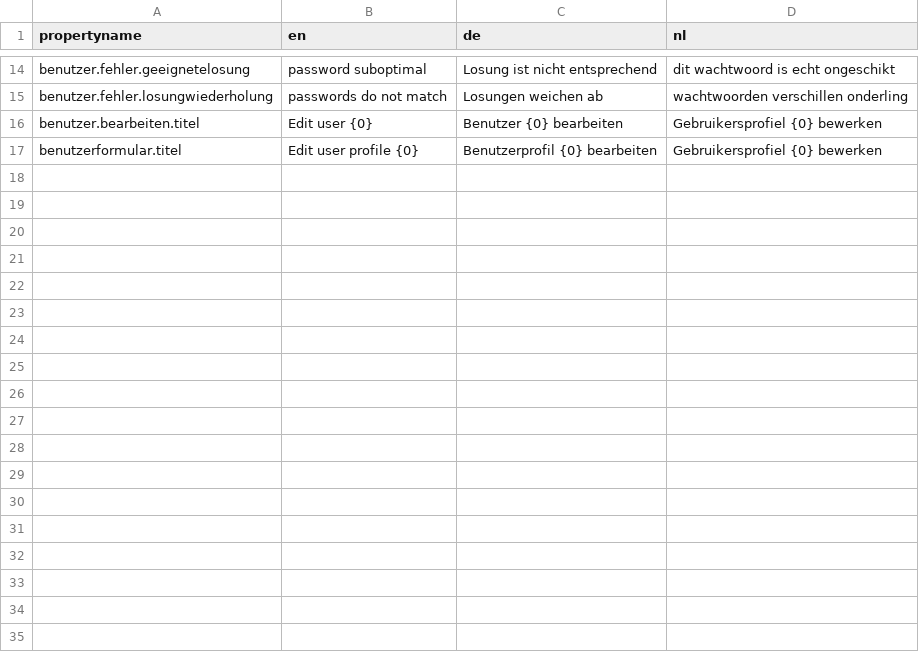
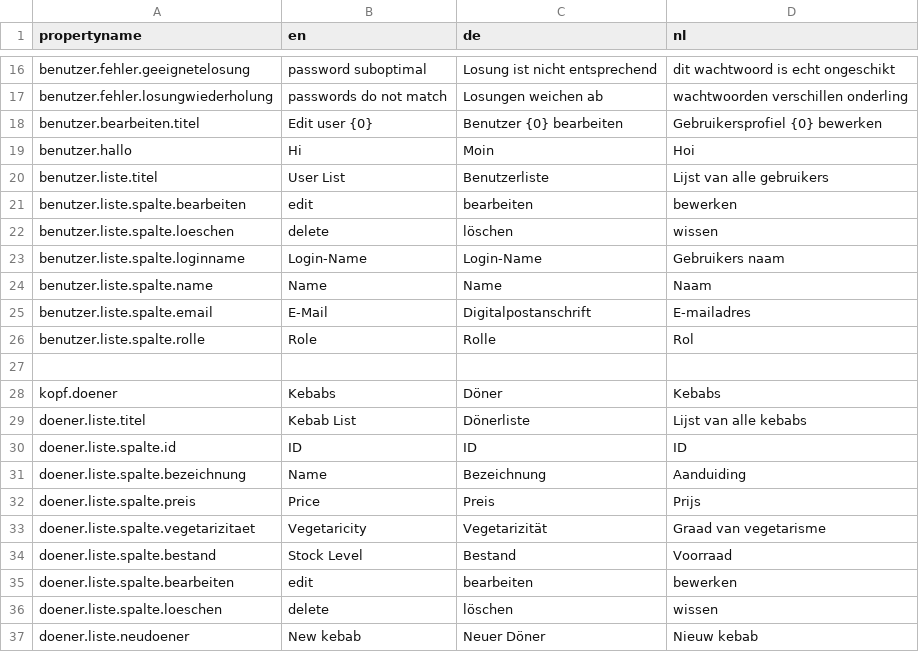
Before and after one commit to Verenotron/DerDigitaleD-nerverleih, a CSV file: uebersetzungen.csv, drawn as a sheet; only a part is shown, gaps mark what is left out; the diff covers the shown part only.

Commit message:
FEAT: Thymeleaf dynamische vegetarizität ausgabe

```diff
--- a/uebersetzungen.csv
+++ b/uebersetzungen.csv
@@ -16,2 +18,20 @@ benutzer.fehler.losungwiederholung;passwords do not match;Losungen weichen ab;wa
 benutzer.bearbeiten.titel;Edit user {0};Benutzer {0} bearbeiten;Gebruikersprofiel {0} bewerken
-benutzerformular.titel;Edit user profile {0};Benutzerprofil {0} bearbeiten;Gebruikersprofiel {0} bewerken
+benutzer.hallo;Hi;Moin;Hoi
+benutzer.liste.titel;User List;Benutzerliste;Lijst van alle gebruikers
+benutzer.liste.spalte.bearbeiten;edit;bearbeiten;bewerken
+benutzer.liste.spalte.loeschen;delete;löschen;wissen
+benutzer.liste.spalte.loginname;Login-Name;Login-Name;Gebruikers naam
+benutzer.liste.spalte.name;Name;Name;Naam
+benutzer.liste.spalte.email;E-Mail;Digitalpostanschrift;E-mailadres
+benutzer.liste.spalte.rolle;Role;Rolle;Rol
+
+kopf.doener;Kebabs;Döner;Kebabs
+doener.liste.titel;Kebab List;Dönerliste;Lijst van alle kebabs
+doener.liste.spalte.id;ID;ID;ID
+doener.liste.spalte.bezeichnung;Name;Bezeichnung;Aanduiding
+doener.liste.spalte.preis;Price;Preis;Prijs
+doener.liste.spalte.vegetarizitaet;Vegetaricity;Vegetarizität;Graad van vegetarisme
+doener.liste.spalte.bestand;Stock Level;Bestand;Voorraad
+doener.liste.spalte.bearbeiten;edit;bearbeiten;bewerken
+doener.liste.spalte.loeschen;delete;löschen;wissen
+doener.liste.neudoener;New kebab;Neuer Döner;Nieuw kebab
```
Also changed, not shown: 18 added rows elsewhere in this file, 7 other files.
